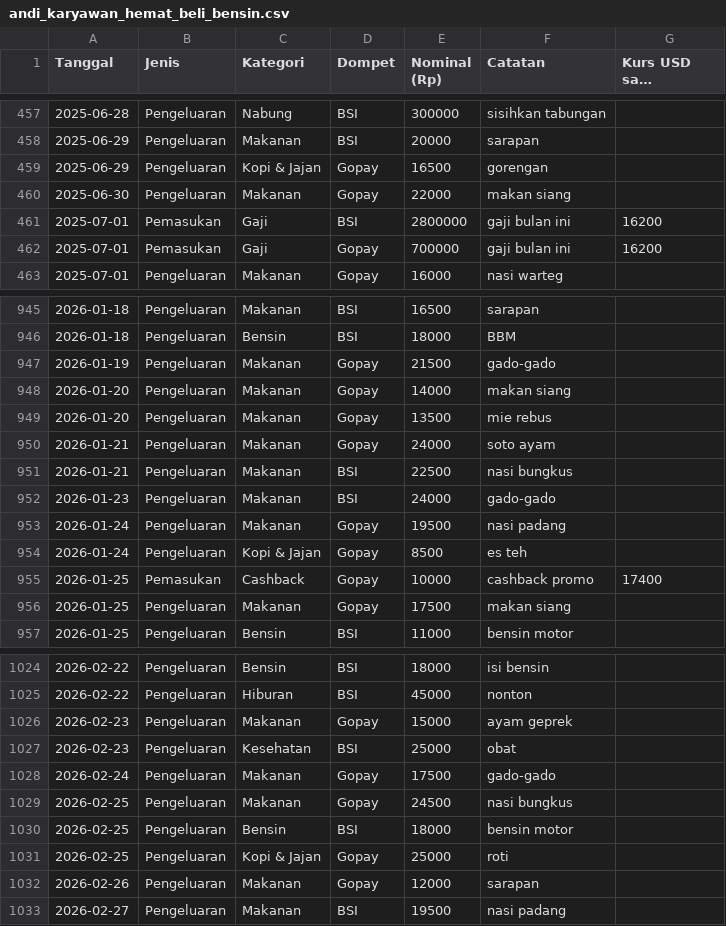
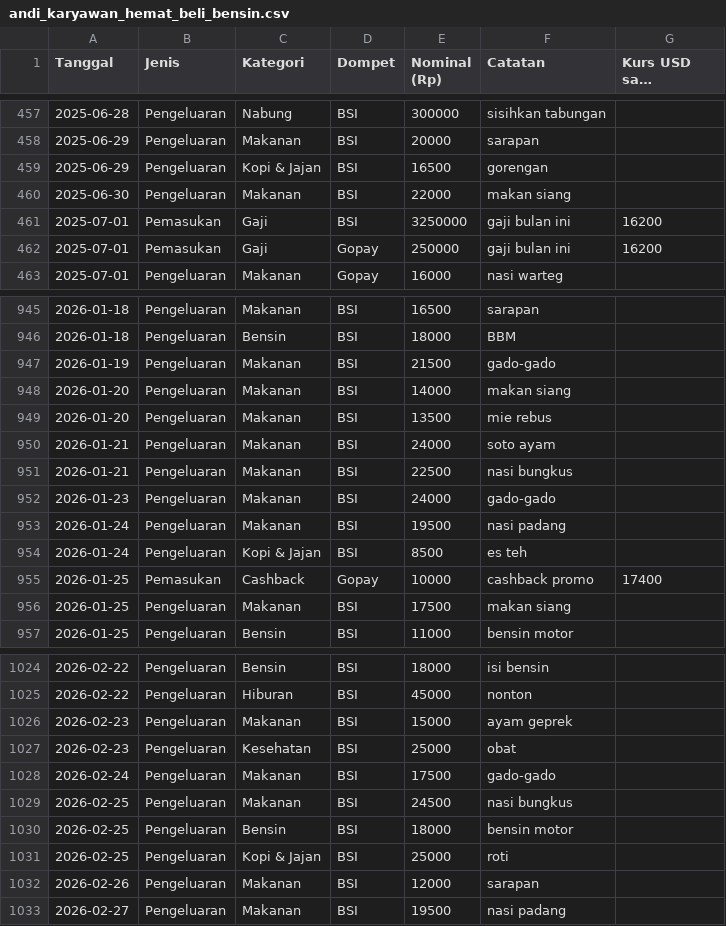
Before and after one commit to irsyadhakimfs-dotdata/retrack, a CSV file: injectable/andi_karyawan_hemat_beli_bensin.csv, drawn as a sheet; only a part is shown, gaps mark what is left out; long unchanged cells end in …; the diff covers the shown part only.

```diff
--- a/injectable/andi_karyawan_hemat_beli_bensin.csv
+++ b/injectable/andi_karyawan_hemat_beli_bensin.csv
@@ -458,6 +458,6 @@
 "2025-06-29","Pengeluaran","Makanan","BSI","20000","sarapan",""
-"2025-06-29","Pengeluaran","Kopi & Jajan","Gopay","16500","gorengan",""
-"2025-06-30","Pengeluaran","Makanan","Gopay","22000","makan siang",""
-"2025-07-01","Pemasukan","Gaji","BSI","2800000","gaji bulan ini","16200"
-"2025-07-01","Pemasukan","Gaji","Gopay","700000","gaji bulan ini","16200"
+"2025-06-29","Pengeluaran","Kopi & Jajan","BSI","16500","gorengan",""
+"2025-06-30","Pengeluaran","Makanan","BSI","22000","makan siang",""
+"2025-07-01","Pemasukan","Gaji","BSI","3250000","gaji bulan ini","16200"
+"2025-07-01","Pemasukan","Gaji","Gopay","250000","gaji bulan ini","16200"
 "2025-07-01","Pengeluaran","Makanan","Gopay","16000","nasi warteg",""
@@ -946,12 +946,12 @@
 "2026-01-18","Pengeluaran","Bensin","BSI","18000","BBM",""
-"2026-01-19","Pengeluaran","Makanan","Gopay","21500","gado-gado",""
-"2026-01-20","Pengeluaran","Makanan","Gopay","14000","makan siang",""
-"2026-01-20","Pengeluaran","Makanan","Gopay","13500","mie rebus",""
-"2026-01-21","Pengeluaran","Makanan","Gopay","24000","soto ayam",""
+"2026-01-19","Pengeluaran","Makanan","BSI","21500","gado-gado",""
+"2026-01-20","Pengeluaran","Makanan","BSI","14000","makan siang",""
+"2026-01-20","Pengeluaran","Makanan","BSI","13500","mie rebus",""
+"2026-01-21","Pengeluaran","Makanan","BSI","24000","soto ayam",""
 "2026-01-21","Pengeluaran","Makanan","BSI","22500","nasi bungkus",""
 "2026-01-23","Pengeluaran","Makanan","BSI","24000","gado-gado",""
-"2026-01-24","Pengeluaran","Makanan","Gopay","19500","nasi padang",""
-"2026-01-24","Pengeluaran","Kopi & Jajan","Gopay","8500","es teh",""
+"2026-01-24","Pengeluaran","Makanan","BSI","19500","nasi padang",""
+"2026-01-24","Pengeluaran","Kopi & Jajan","BSI","8500","es teh",""
 "2026-01-25","Pemasukan","Cashback","Gopay","10000","cashback promo","17400"
-"2026-01-25","Pengeluaran","Makanan","Gopay","17500","makan siang",""
+"2026-01-25","Pengeluaran","Makanan","BSI","17500","makan siang",""
 "2026-01-25","Pengeluaran","Bensin","BSI","11000","bensin motor",""
@@ -1025,9 +1025,9 @@
 "2026-02-22","Pengeluaran","Hiburan","BSI","45000","nonton",""
-"2026-02-23","Pengeluaran","Makanan","Gopay","15000","ayam geprek",""
+"2026-02-23","Pengeluaran","Makanan","BSI","15000","ayam geprek",""
 "2026-02-23","Pengeluaran","Kesehatan","BSI","25000","obat",""
-"2026-02-24","Pengeluaran","Makanan","Gopay","17500","gado-gado",""
-"2026-02-25","Pengeluaran","Makanan","Gopay","24500","nasi bungkus",""
+"2026-02-24","Pengeluaran","Makanan","BSI","17500","gado-gado",""
+"2026-02-25","Pengeluaran","Makanan","BSI","24500","nasi bungkus",""
 "2026-02-25","Pengeluaran","Bensin","BSI","18000","bensin motor",""
-"2026-02-25","Pengeluaran","Kopi & Jajan","Gopay","25000","roti",""
-"2026-02-26","Pengeluaran","Makanan","Gopay","12000","sarapan",""
+"2026-02-25","Pengeluaran","Kopi & Jajan","BSI","25000","roti",""
+"2026-02-26","Pengeluaran","Makanan","BSI","12000","sarapan",""
 "2026-02-27","Pengeluaran","Makanan","BSI","19500","nasi padang",""
```
Also changed, not shown: 76 edited cells elsewhere in this file, 1 other file.
